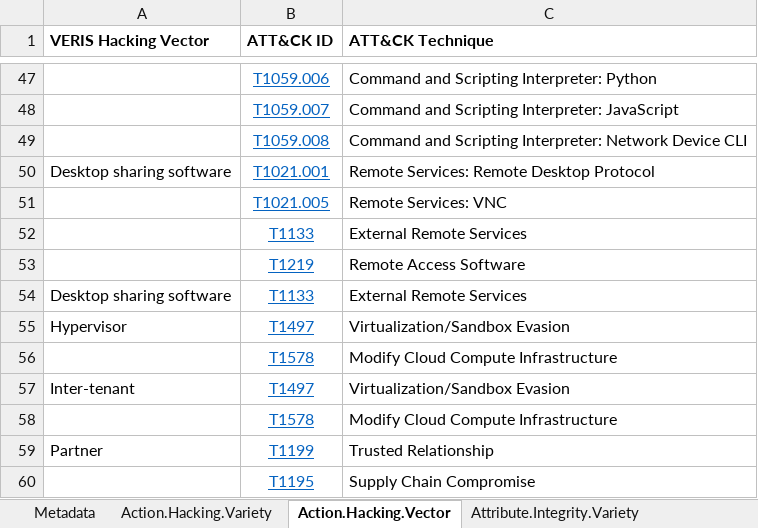
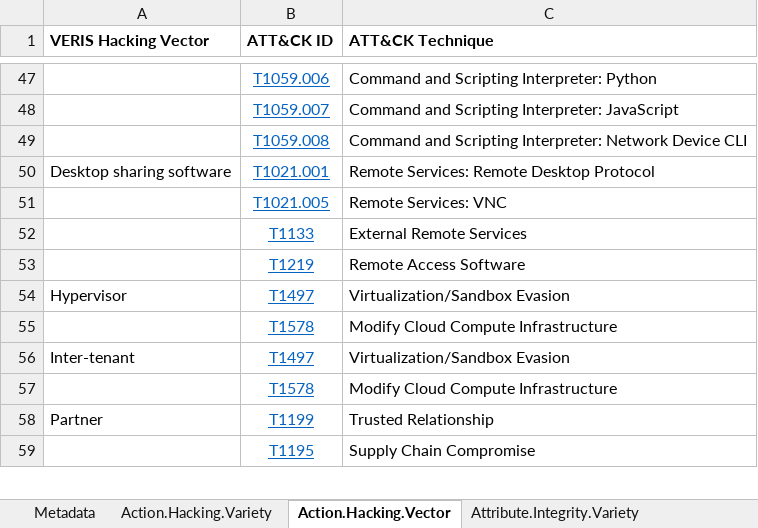
Before and after one commit to center-for-threat-informed-defense/attack_to_veris, an Excel workbook: frameworks/veris/veris-mappings.xlsx, sheet Action.Hacking.Vector, drawn as a sheet; only a part is shown, gaps mark what is left out; values as stored, in another font and other column widths than the file's, no borders; the diff names each change by its address in the sheet, - before the commit and + after, or states it on an @@ line.

Commit message:
Edits to validation script, documentation, and dependency (#28)
* add additional check for duplicate veris path or duplicate mapping within the same veris path

* move `stix2` dependency to latest 3.0.0

* couple of typo fixes or documentation

```diff
--- a/frameworks/veris/veris-mappings.xlsx (sheet Action.Hacking.Vector)
+++ b/frameworks/veris/veris-mappings.xlsx (sheet Action.Hacking.Vector)
-row 54: Desktop sharing software | T1133 | External Remote Services
```
Also changed, not shown: 7 other files.
